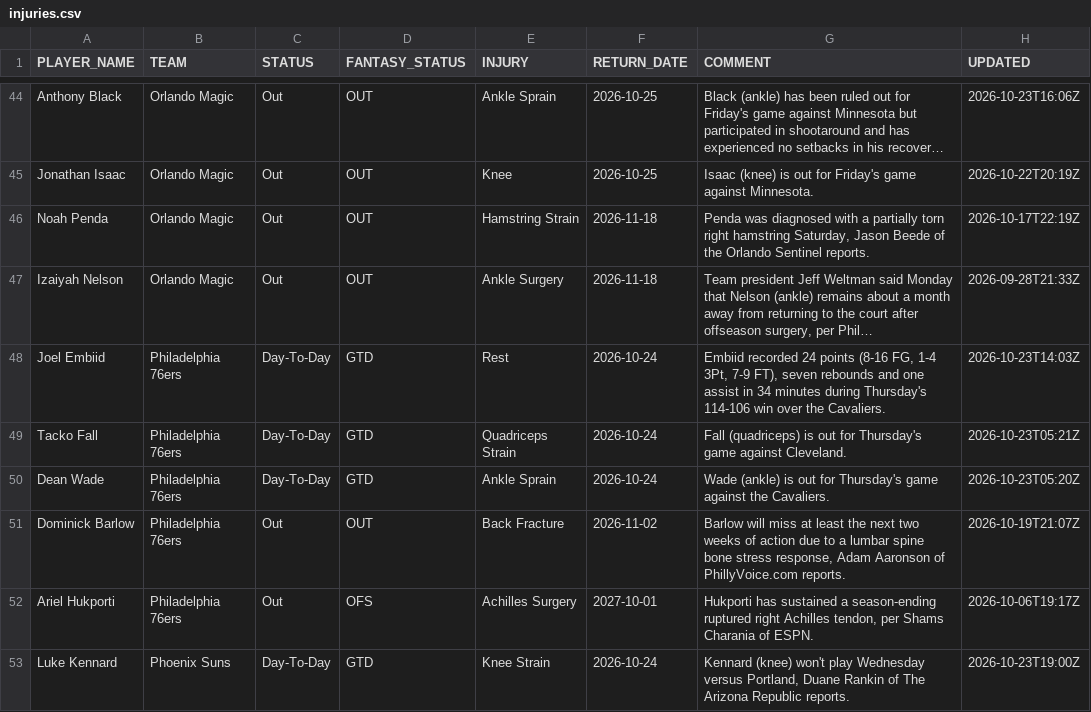
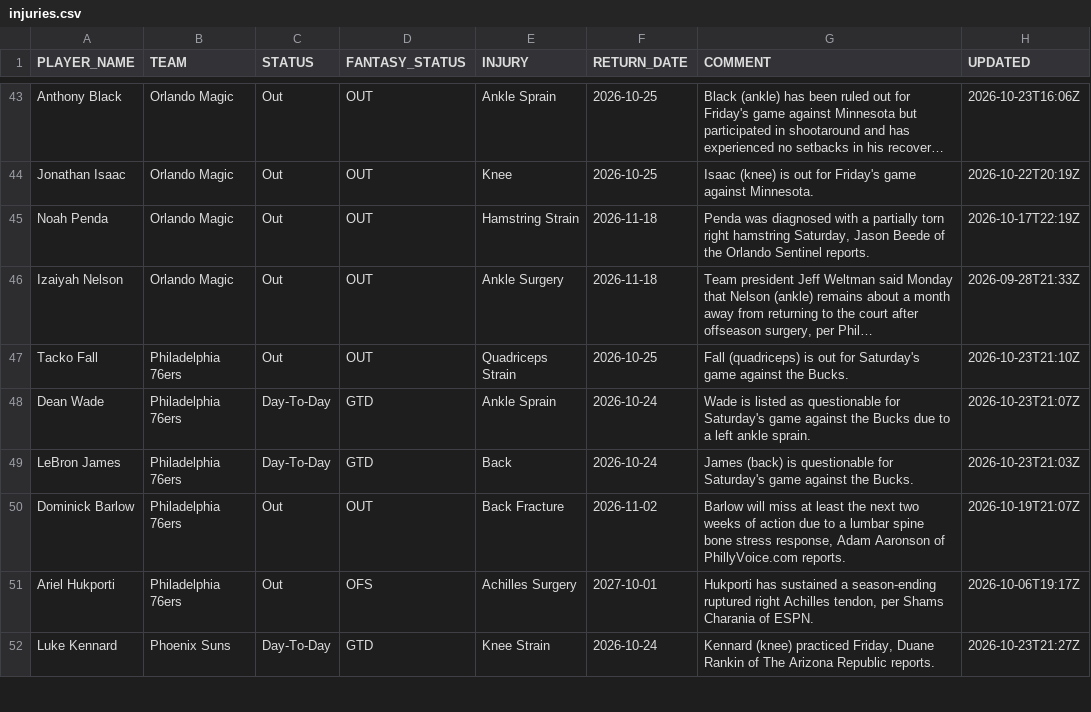
Before and after one commit to RoiGreen/dagger, a CSV file: nba_2026_27/injuries.csv, drawn as a sheet; only a part is shown, gaps mark what is left out; long unchanged cells end in …; removed rows and columns are numbered as before the commit, all else as after; the diff covers the shown part only; the diff names each change by its address in the sheet, - before the commit and + after, or states it on an @@ line.

```diff
--- a/nba_2026_27/injuries.csv
+++ b/nba_2026_27/injuries.csv
-row 48: Joel Embiid | Philadelphia 76ers | Day-To-Day | GTD | Rest | 2026-10-24 | Embiid recorded 24 points (8-16 FG, 1-4 3Pt, 7-9 FT), seven rebounds and one assist in 34 minutes during Thursday's 114-106 win over the Cavaliers. | 2026-10-23T14:03Z
-C47 (STATUS): Day-To-Day
+C47 (STATUS): Out
-D47 (FANTASY_STATUS): GTD
+D47 (FANTASY_STATUS): OUT
-F47 (RETURN_DATE): 2026-10-24
+F47 (RETURN_DATE): 2026-10-25
-G47 (COMMENT): …out for Thursday's game against Cleveland.
+G47 (COMMENT): …out for Saturday's game against the Bucks.
-H47 (UPDATED): 2026-10-23T05:21Z
+H47 (UPDATED): 2026-10-23T21:10Z
-G48 (COMMENT): Wade (ankle) is out for Thursday's game against the Cavaliers.
+G48 (COMMENT): Wade is listed as questionable for Saturday's game against the Bucks due to a left ankle sprain.
-H48 (UPDATED): 2026-10-23T05:20Z
+H48 (UPDATED): 2026-10-23T21:07Z
+row 49: LeBron James | Philadelphia 76ers | Day-To-Day | GTD | Back | 2026-10-24 | James (back) is questionable for Saturday's game against the Bucks. | 2026-10-23T21:03Z
-G52 (COMMENT): Kennard (knee) won't play Wednesday versus Portland, Duane Rankin…
+G52 (COMMENT): Kennard (knee) practiced Friday, Duane Rankin…
-H52 (UPDATED): 2026-10-23T19:00Z
+H52 (UPDATED): 2026-10-23T21:27Z
```
Also changed, not shown: 1 added row, 4 removed rows and 24 edited cells elsewhere in this file, 3 other files.
